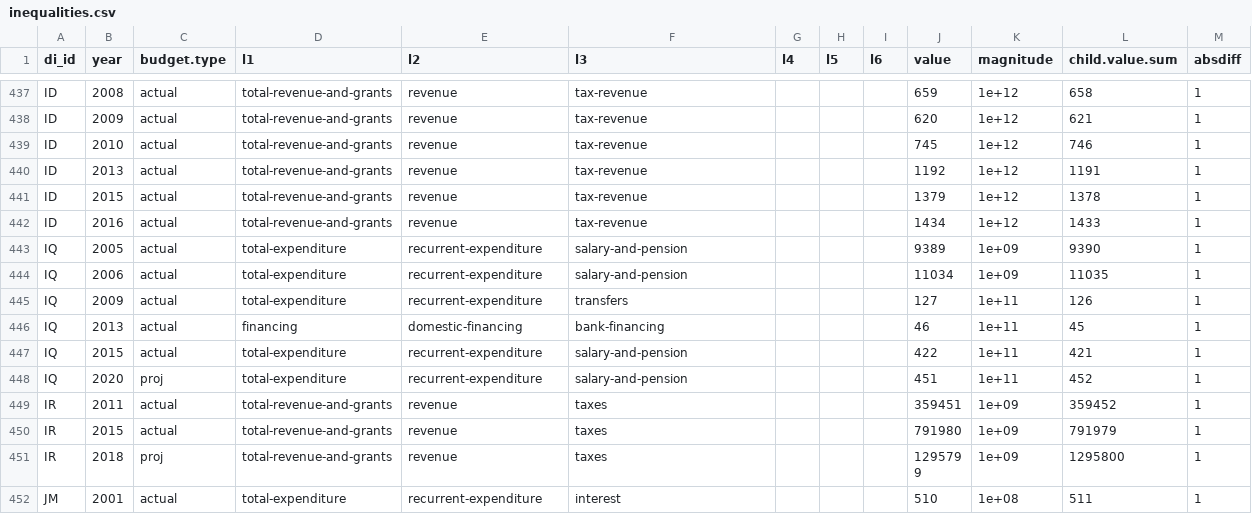
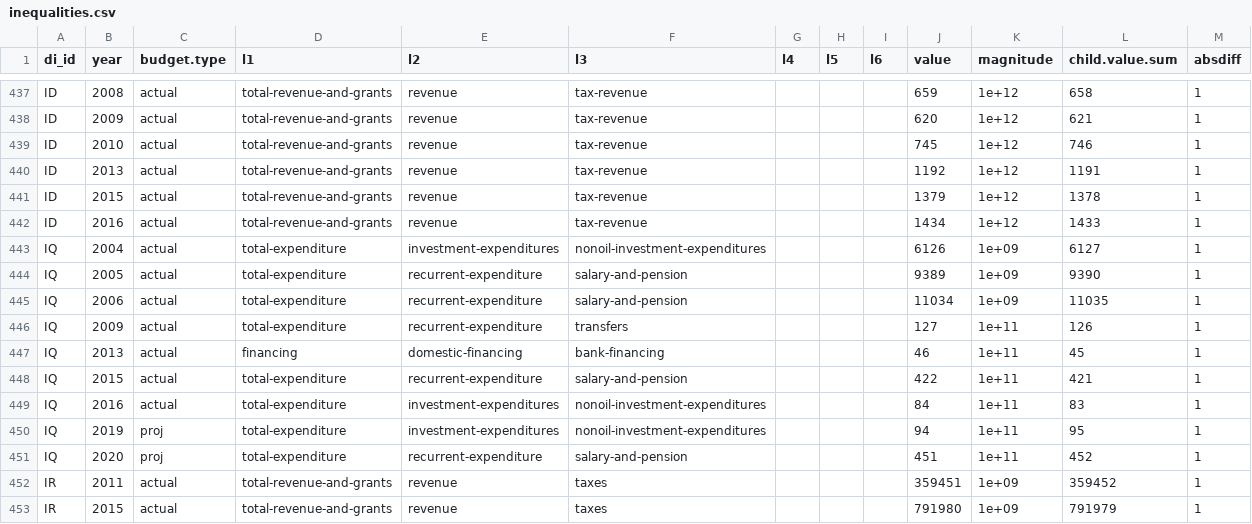
Before and after one commit to devinit/domestic_finance_2018, a CSV file: output/inequalities.csv, drawn as a sheet; only a part is shown, gaps mark what is left out; the shorter side is filled out with more unchanged rows.

Commit message:
Update data with iq fix

```diff
--- a/output/inequalities.csv
+++ b/output/inequalities.csv
@@ -442,2 +442,3 @@
 "ID",2016,"actual","total-revenue-and-grants","revenue","tax-revenue",,,,1434,1e+12,1433,1
+"IQ",2004,"actual","total-expenditure","investment-expenditures","nonoil-investment-expenditures",,,,6126,1e+09,6127,1
 "IQ",2005,"actual","total-expenditure","recurrent-expenditure","salary-and-pension",,,,9389,1e+09,9390,1
@@ -447,2 +448,4 @@
 "IQ",2015,"actual","total-expenditure","recurrent-expenditure","salary-and-pension",,,,422,1e+11,421,1
+"IQ",2016,"actual","total-expenditure","investment-expenditures","nonoil-investment-expenditures",,,,84,1e+11,83,1
+"IQ",2019,"proj","total-expenditure","investment-expenditures","nonoil-investment-expenditures",,,,94,1e+11,95,1
 "IQ",2020,"proj","total-expenditure","recurrent-expenditure","salary-and-pension",,,,451,1e+11,452,1
```
Also changed, not shown: output/total-exp-ppp-per-capita.csv, 1 other file.
